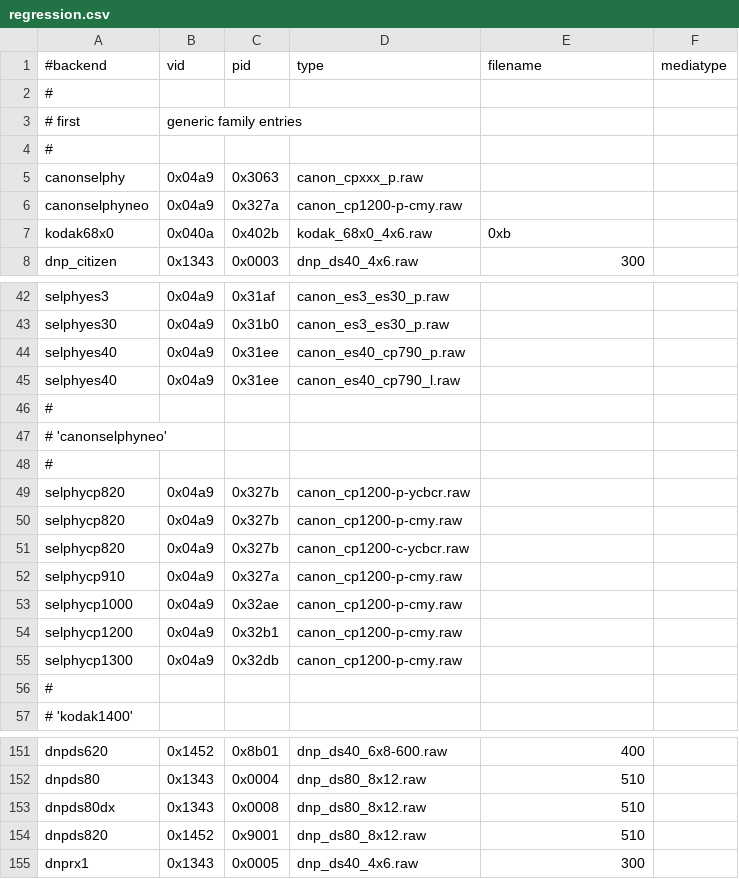
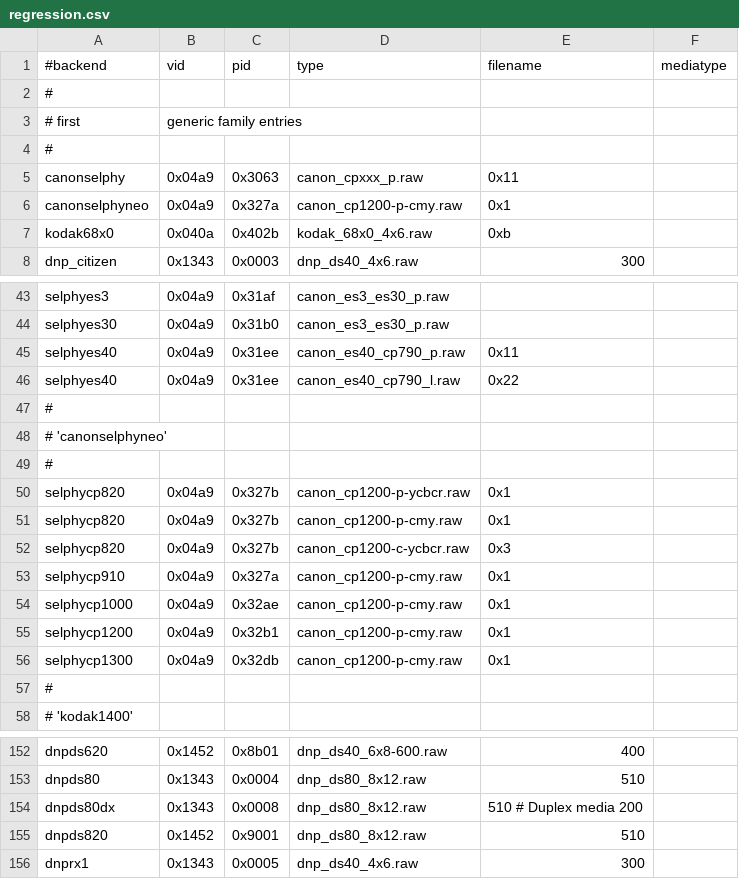
Before and after one commit to Performed/selphy_print, a CSV file: regression.csv, drawn as a sheet; only a part is shown, gaps mark what is left out; the diff covers the shown part only.

Commit message:
canonselphy/neo:  Pass media code into backend for tests.
Note that neither backend validates the media type until printing
starts.  Should change this..

```diff
--- a/regression.csv
+++ b/regression.csv
@@ -4,4 +4,4 @@
 #
-canonselphy,0x04a9,0x3063,canon_cpxxx_p.raw,
-canonselphyneo,0x04a9,0x327a,canon_cp1200-p-cmy.raw,
+canonselphy,0x04a9,0x3063,canon_cpxxx_p.raw,0x11
+canonselphyneo,0x04a9,0x327a,canon_cp1200-p-cmy.raw,0x1
 kodak68x0,0x040a,0x402b,kodak_68x0_4x6.raw,0xb
@@ -43,4 +44,4 @@ selphyes3,0x04a9,0x31af,canon_es3_es30_p.raw,
 selphyes30,0x04a9,0x31b0,canon_es3_es30_p.raw,
-selphyes40,0x04a9,0x31ee,canon_es40_cp790_p.raw,
-selphyes40,0x04a9,0x31ee,canon_es40_cp790_l.raw,
+selphyes40,0x04a9,0x31ee,canon_es40_cp790_p.raw,0x11
+selphyes40,0x04a9,0x31ee,canon_es40_cp790_l.raw,0x22
 #
@@ -48,9 +49,9 @@ selphyes40,0x04a9,0x31ee,canon_es40_cp790_l.raw,
 #
-selphycp820,0x04a9,0x327b,canon_cp1200-p-ycbcr.raw,
-selphycp820,0x04a9,0x327b,canon_cp1200-p-cmy.raw,
-selphycp820,0x04a9,0x327b,canon_cp1200-c-ycbcr.raw,
-selphycp910,0x04a9,0x327a,canon_cp1200-p-cmy.raw,
-selphycp1000,0x04a9,0x32ae,canon_cp1200-p-cmy.raw,
-selphycp1200,0x04a9,0x32b1,canon_cp1200-p-cmy.raw,
-selphycp1300,0x04a9,0x32db,canon_cp1200-p-cmy.raw,
+selphycp820,0x04a9,0x327b,canon_cp1200-p-ycbcr.raw,0x1
+selphycp820,0x04a9,0x327b,canon_cp1200-p-cmy.raw,0x1
+selphycp820,0x04a9,0x327b,canon_cp1200-c-ycbcr.raw,0x3
+selphycp910,0x04a9,0x327a,canon_cp1200-p-cmy.raw,0x1
+selphycp1000,0x04a9,0x32ae,canon_cp1200-p-cmy.raw,0x1
+selphycp1200,0x04a9,0x32b1,canon_cp1200-p-cmy.raw,0x1
+selphycp1300,0x04a9,0x32db,canon_cp1200-p-cmy.raw,0x1
 #
@@ -152,3 +153,3 @@ dnpds620,0x1452,0x8b01,dnp_ds40_6x8-600.raw,400
 dnpds80,0x1343,0x0004,dnp_ds80_8x12.raw,510
-dnpds80dx,0x1343,0x0008,dnp_ds80_8x12.raw,510
+dnpds80dx,0x1343,0x0008,dnp_ds80_8x12.raw,510  # Duplex media 200
 dnpds820,0x1452,0x9001,dnp_ds80_8x12.raw,510
```
Also changed, not shown: 1 added row and 26 edited cells elsewhere in this file, 3 other files.
